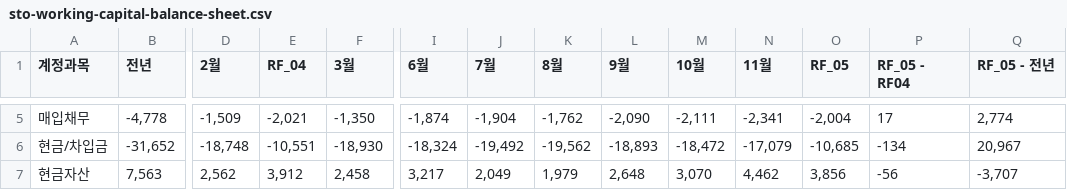
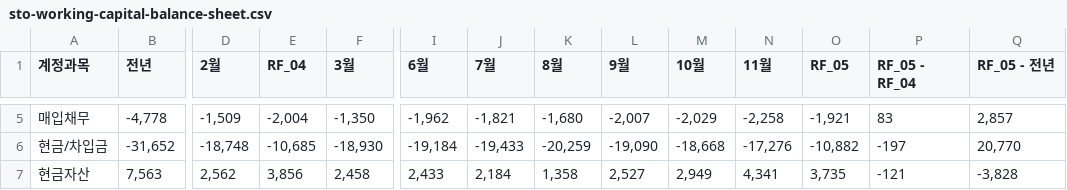
Before and after one commit to kyeongsoo88/New_stodashboard, a CSV file: frontend/public/data/sto-working-capital-balance-sheet.csv, drawn as a sheet; only a part is shown, gaps mark what is left out; the diff covers the shown part only; the diff names each change by its address in the sheet, - before the commit and + after, or states it on an @@ line.

```diff
--- a/frontend/public/data/sto-working-capital-balance-sheet.csv
+++ b/frontend/public/data/sto-working-capital-balance-sheet.csv
-P1: RF_05 - RF04
+P1: RF_05 - RF_04
-E5 (RF_04): -2,021
+E5 (RF_04): -2,004
-I5 (6월): -1,874
+I5 (6월): -1,962
-J5 (7월): -1,904
+J5 (7월): -1,821
-K5 (8월): -1,762
+K5 (8월): -1,680
-L5 (9월): -2,090
+L5 (9월): -2,007
-M5 (10월): -2,111
+M5 (10월): -2,029
-N5 (11월): -2,341
+N5 (11월): -2,258
-O5 (RF_05): -2,004
+O5 (RF_05): -1,921
-P5 (RF_05 - RF_04): 17
+P5 (RF_05 - RF_04): 83
-Q5 (RF_05 - 전년): 2,774
+Q5 (RF_05 - 전년): 2,857
-E6 (RF_04): -10,551
+E6 (RF_04): -10,685
-I6 (6월): -18,324
+I6 (6월): -19,184
-J6 (7월): -19,492
+J6 (7월): -19,433
-K6 (8월): -19,562
+K6 (8월): -20,259
-L6 (9월): -18,893
+L6 (9월): -19,090
-M6 (10월): -18,472
+M6 (10월): -18,668
-N6 (11월): -17,079
+N6 (11월): -17,276
-O6 (RF_05): -10,685
+O6 (RF_05): -10,882
-P6 (RF_05 - RF_04): -134
+P6 (RF_05 - RF_04): -197
-Q6 (RF_05 - 전년): 20,967
+Q6 (RF_05 - 전년): 20,770
-E7 (RF_04): 3,912
+E7 (RF_04): 3,856
-I7 (6월): 3,217
+I7 (6월): 2,433
-J7 (7월): 2,049
+J7 (7월): 2,184
-K7 (8월): 1,979
+K7 (8월): 1,358
-L7 (9월): 2,648
+L7 (9월): 2,527
-M7 (10월): 3,070
+M7 (10월): 2,949
-N7 (11월): 4,462
+N7 (11월): 4,341
-O7 (RF_05): 3,856
+O7 (RF_05): 3,735
-P7 (RF_05 - RF_04): -56
+P7 (RF_05 - RF_04): -121
-Q7 (RF_05 - 전년): -3,707
+Q7 (RF_05 - 전년): -3,828
```
Also changed, not shown: 129 edited cells elsewhere in this file, frontend/public/data/sto-balance-sheet-2026-v2.csv.
